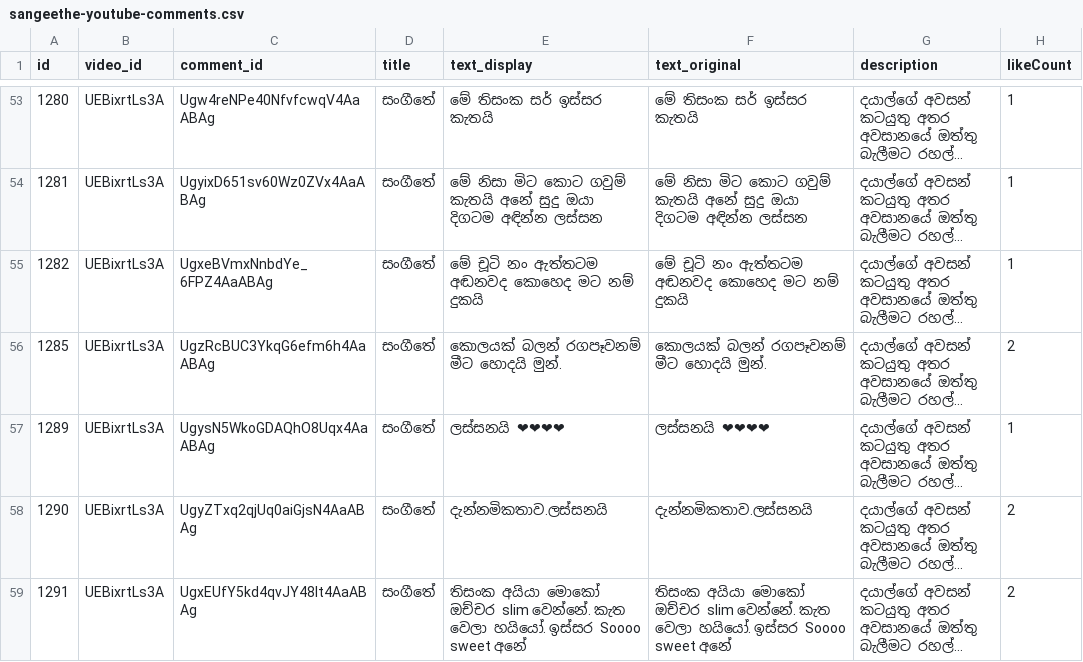
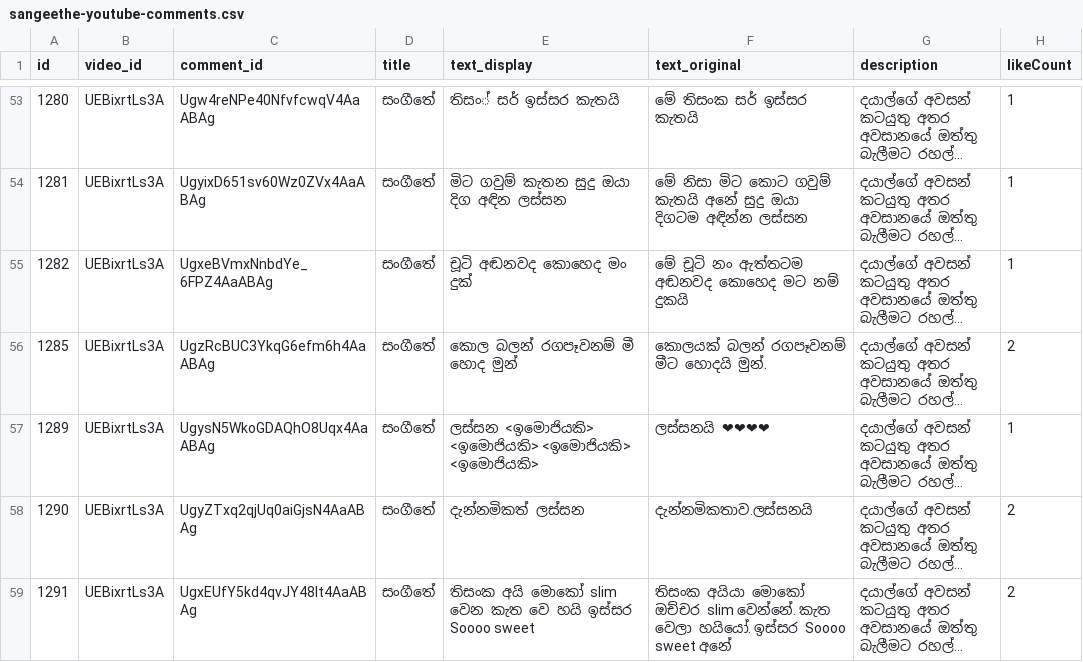
Before and after one commit to achintha-weerasinghe/youtube_spam_comment, a CSV file: sangeethe-youtube-comments.csv, drawn as a sheet; only a part is shown, gaps mark what is left out; long unchanged cells end in …; the diff covers the shown part only; the diff names each change by its address in the sheet, - before the commit and + after, or states it on an @@ line.

```diff
--- a/sangeethe-youtube-comments.csv
+++ b/sangeethe-youtube-comments.csv
-E53 (text_display): මේ තිසංක සර් ඉස්සර කැතයි
+E53 (text_display): තිසං් සර් ඉස්සර කැතයි
-E54 (text_display): මේ නිසා මිට කොට ගවුම් කැතයි අනේ සුදු ඔයා දිගටම අඳින්න ලස්සන
+E54 (text_display): මිට ගවුම් කැතන සුදු ඔයා දිග අඳින ලස්සන
-E55 (text_display): මේ චූටි නං ඇත්තටම අඬනවද කොහෙද මට නම් දුකයි
+E55 (text_display): චූටි අඬනවද කොහෙද මං දුක්
-E56 (text_display): කොලයක් බලන් රගපෑවනම් මීට හොදයි මුන්.
+E56 (text_display): කොල බලන් රගපෑවනම් මී හොද මුන්
-E57 (text_display): ලස්සනයි ❤❤❤❤
+E57 (text_display): ලස්සන <ඉමොජියකි> <ඉමොජියකි> <ඉමොජියකි> <ඉමොජියකි>
-E58 (text_display): දැන්නමිකතාව.ලස්සනයි
+E58 (text_display): දැන්නමිකත් ලස්සන
-E59 (text_display): තිසංක අයියා මොකෝ ඔච්චර slim වෙන්නේ. කැත වෙලා හයියෝ. ඉස්සර Soooo sweet අනේ
+E59 (text_display): තිසංක අයි මොකෝ slim වෙන කැත වෙ හයි ඉස්සර Soooo sweet
```
Also changed, not shown: 100 edited cells elsewhere in this file, music-youtube-comments.csv, ranjan-youtube-comments.csv, 5 other files.
